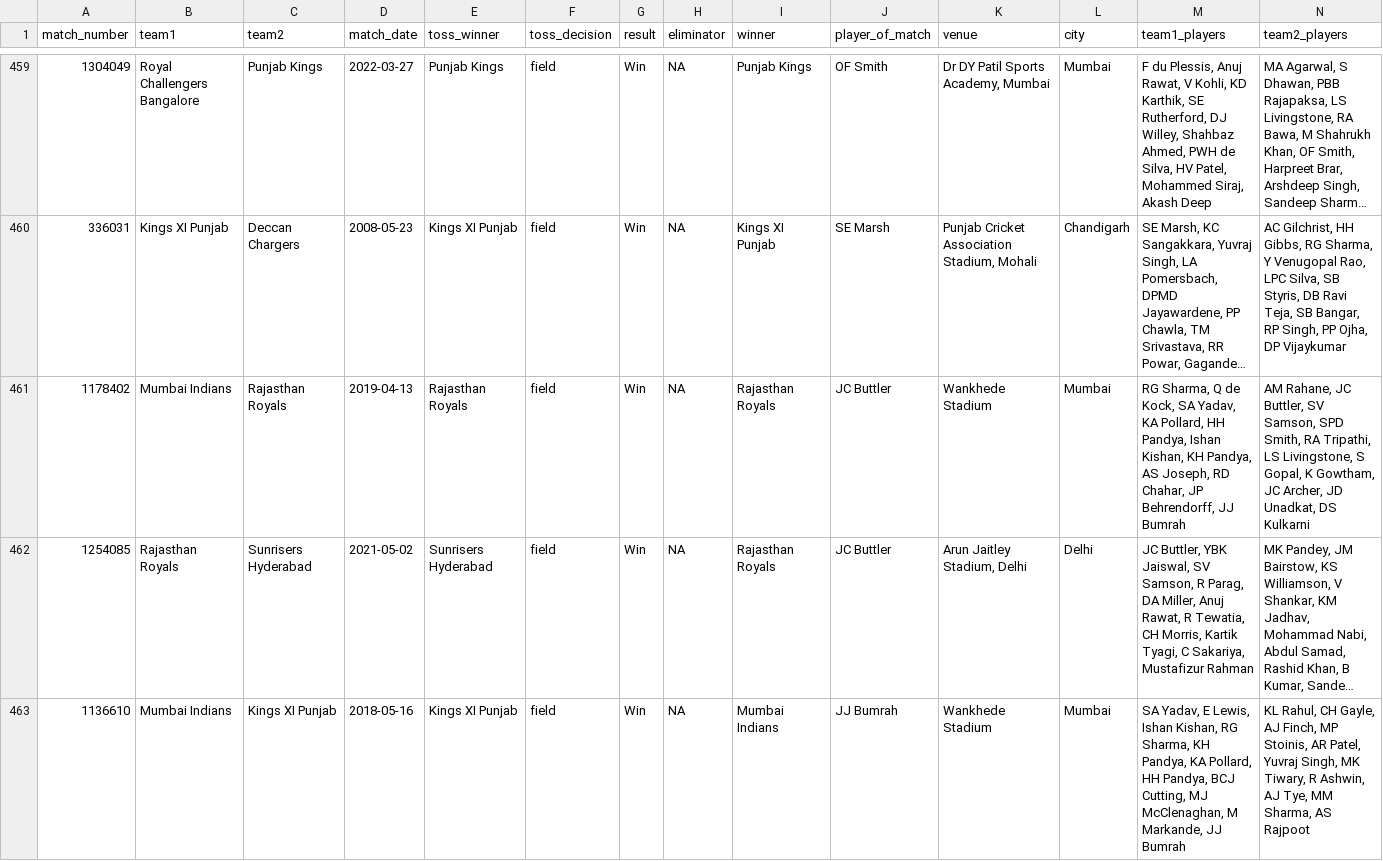
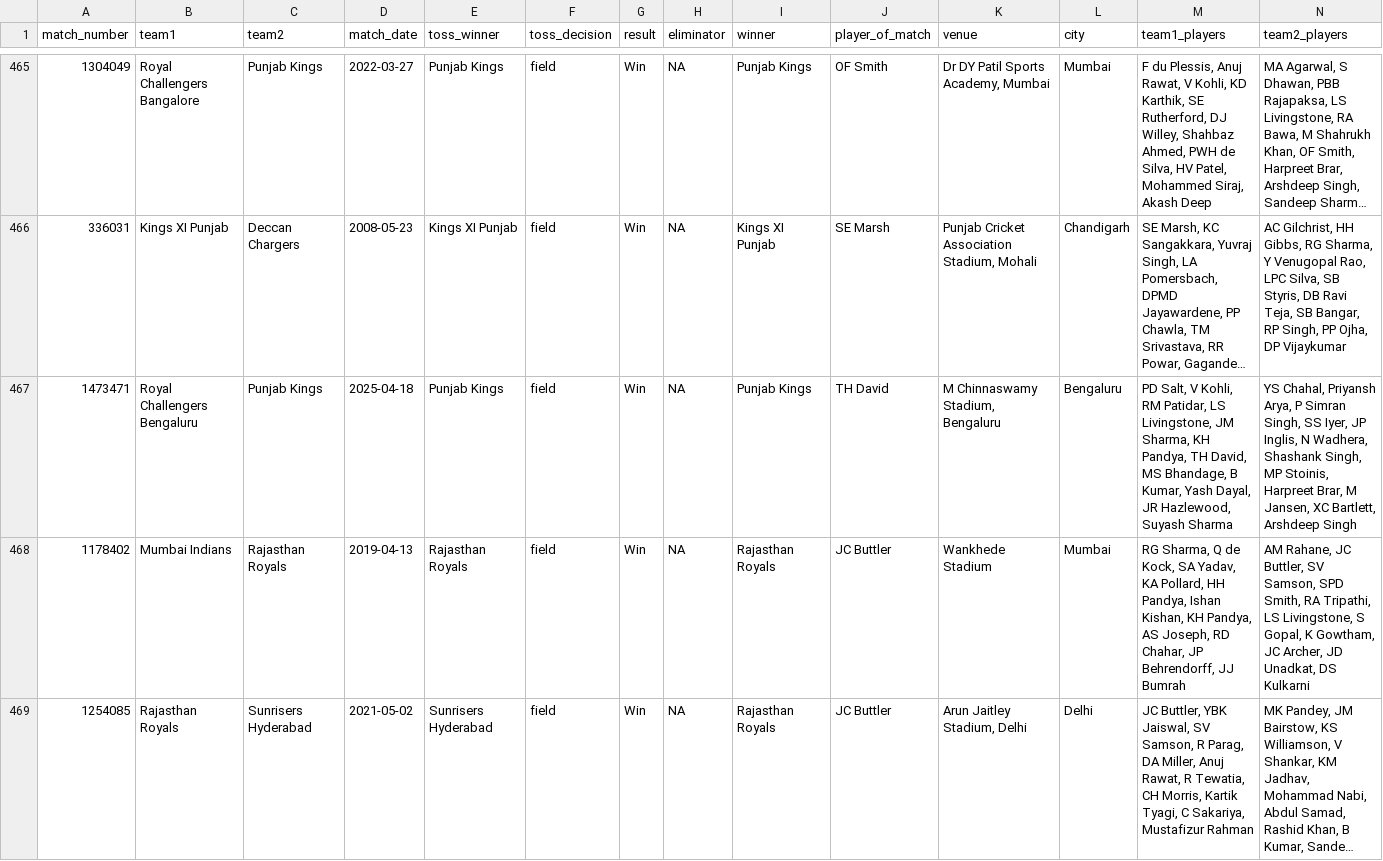
Before and after one commit to ritesh-ojha/IPL-DATASET, a CSV file: csv/Match_Info.csv, drawn as a sheet; only a part is shown, gaps mark what is left out; the shorter side is filled out with more unchanged rows; long unchanged cells end in …; the diff covers the shown part only; the diff names each change by its address in the sheet, - before the commit and + after, or states it on an @@ line.

Commit message:
Dataset updated at - 2025-04-27 06:13:51 (IST)

```diff
--- a/csv/Match_Info.csv
+++ b/csv/Match_Info.csv
+row 467: 1473471 | Royal Challengers Bengaluru | Punjab Kings | 2025-04-18 | Punjab Kings | field | Win | NA | Punjab Kings | TH David | M Chinnaswamy Stadium, Bengaluru | Bengaluru | PD Salt, V Kohli, RM Patidar, LS Livingstone, JM Sharma, KH Pandya, TH David, MS Bhandage, B Kumar, Yash Dayal, JR Hazlewood, Suyash Sharma | YS Chahal, Priyansh Arya, P Simran Singh, SS Iyer, JP Inglis, N Wadhera, Shashank Singh, MP Stoinis, Harpreet Brar, M Jansen, XC Bartlett, Arshdeep Singh
```
Also changed, not shown: 10 added rows elsewhere in this file.
